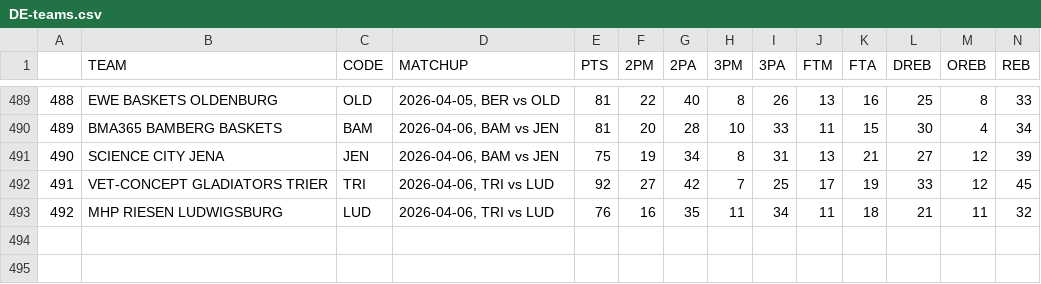
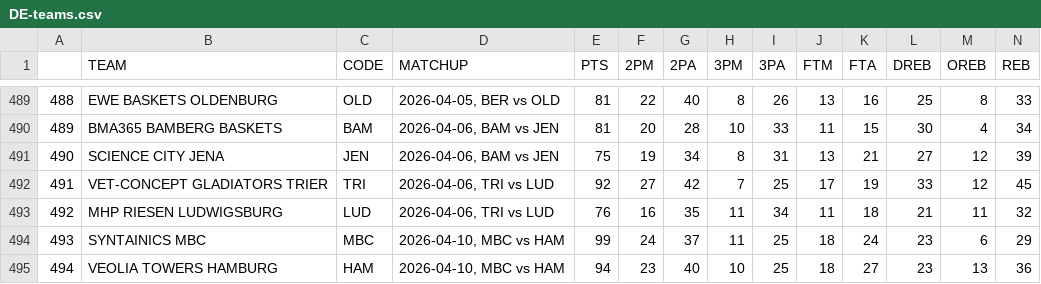
Before and after one commit to filippospol/R-bball-projects, a CSV file: bball-stats/data/DE-teams.csv, drawn as a sheet; only a part is shown, gaps mark what is left out; rows hold the shown columns only; the diff names each change by its address in the sheet, - before the commit and + after, or states it on an @@ line.

```diff
--- a/bball-stats/data/DE-teams.csv
+++ b/bball-stats/data/DE-teams.csv
+row 494: 493 | SYNTAINICS MBC | MBC | 2026-04-10, MBC vs HAM | 99 | 24 | 37 | 11 | 25 | 18 | 24 | 23 | 6 | 29
+row 495: 494 | VEOLIA TOWERS HAMBURG | HAM | 2026-04-10, MBC vs HAM | 94 | 23 | 40 | 10 | 25 | 18 | 27 | 23 | 13 | 36
```
Also changed, not shown: bball-stats/data/DE-players.csv, bball-stats/data/EL-teams.csv, 1 other file.
